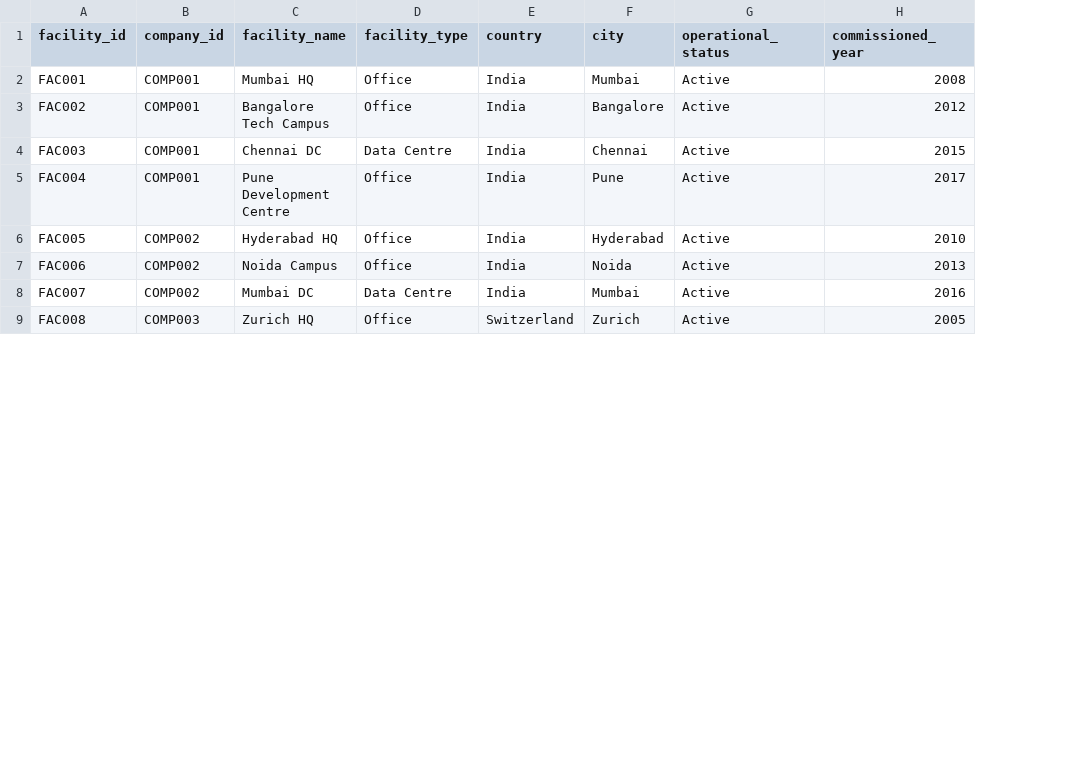
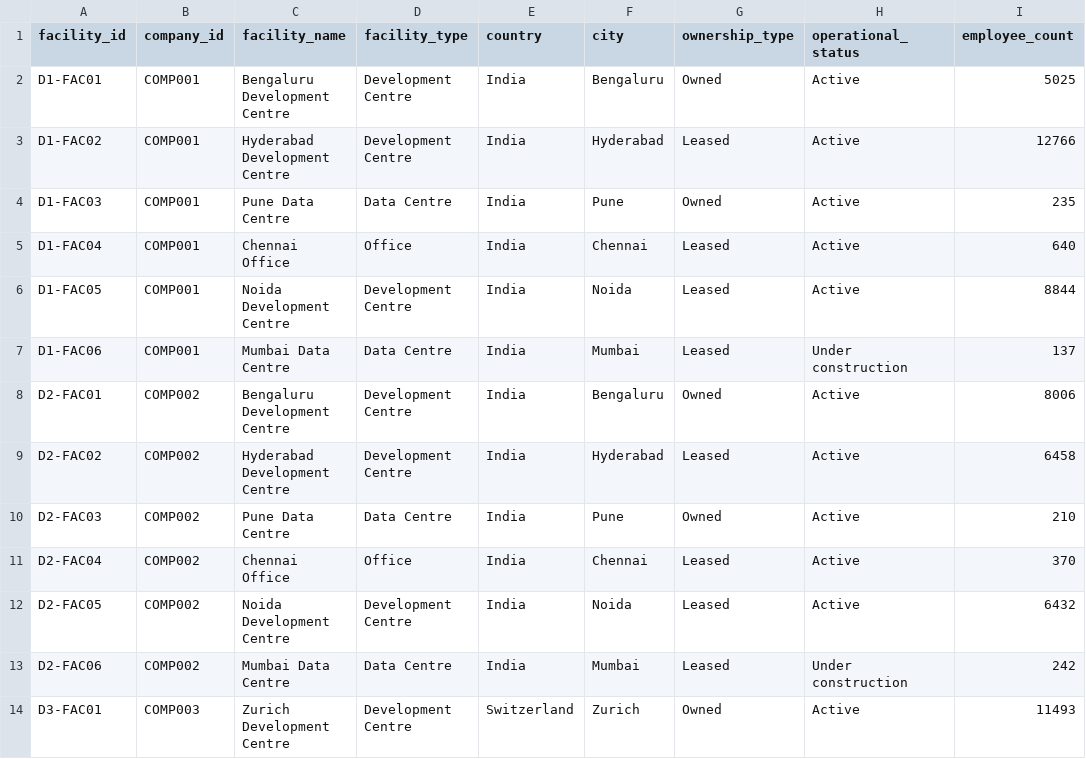
Before and after one commit to isayanpwc/esg_dd_pwc, a CSV file: uploads/facility_master.csv, drawn as a sheet; only a part is shown; removed rows and columns are numbered as before the commit, all else as after; the diff covers the shown part only; the diff names each change by its address in the sheet, - before the commit and + after, or states it on an @@ line.

```diff
--- a/uploads/facility_master.csv
+++ b/uploads/facility_master.csv
+column G (ownership_type), row 2: Owned; rows 4-5: Owned | Leased; row 9: Leased; rows 12-14: Leased | Leased | Owned
-column H (commissioned_year), rows 3-9: 2012 | 2015 | 2017 | 2010 | 2013 | 2016 | 2005
+column I (employee_count), row 2: 5025; rows 4-5: 235 | 640; row 9: 6458; rows 12-14: 6432 | 242 | 11493
-row 2: FAC001 | COMP001 | Mumbai HQ | Office | India | Mumbai | Active | 2008
-A2 (facility_id): FAC002
+A2 (facility_id): D1-FAC01
-C2 (facility_name): Bangalore Tech Campus
+C2 (facility_name): Bengaluru Development Centre
-D2 (facility_type): Office
+D2 (facility_type): Development Centre
-F2 (city): Bangalore
+F2 (city): Bengaluru
+row 3: D1-FAC02 | COMP001 | Hyderabad Development Centre | Development Centre | India | Hyderabad | Leased | Active | 12766
-A4 (facility_id): FAC003
+A4 (facility_id): D1-FAC03
-C4 (facility_name): Chennai DC
+C4 (facility_name): Pune Data Centre
-F4 (city): Chennai
+F4 (city): Pune
-A5 (facility_id): FAC004
+A5 (facility_id): D1-FAC04
-C5 (facility_name): Pune Development Centre
+C5 (facility_name): Chennai Office
-F5 (city): Pune
+F5 (city): Chennai
+row 6: D1-FAC05 | COMP001 | Noida Development Centre | Development Centre | India | Noida | Leased | Active | 8844
+row 7: D1-FAC06 | COMP001 | Mumbai Data Centre | Data Centre | India | Mumbai | Leased | Under construction | 137
+row 8: D2-FAC01 | COMP002 | Bengaluru Development Centre | Development Centre | India | Bengaluru | Owned | Active | 8006
-A9 (facility_id): FAC005
+A9 (facility_id): D2-FAC02
-C9 (facility_name): Hyderabad HQ
+C9 (facility_name): Hyderabad Development Centre
-D9 (facility_type): Office
+D9 (facility_type): Development Centre
+row 10: D2-FAC03 | COMP002 | Pune Data Centre | Data Centre | India | Pune | Owned | Active | 210
+row 11: D2-FAC04 | COMP002 | Chennai Office | Office | India | Chennai | Leased | Active | 370
-A12 (facility_id): FAC006
+A12 (facility_id): D2-FAC05
-C12 (facility_name): Noida Campus
+C12 (facility_name): Noida Development Centre
-D12 (facility_type): Office
+D12 (facility_type): Development Centre
-A13 (facility_id): FAC007
+A13 (facility_id): D2-FAC06
-C13 (facility_name): Mumbai DC
+C13 (facility_name): Mumbai Data Centre
-H13 (operational_status): Active
+H13 (operational_status): Under construction
-A14 (facility_id): FAC008
+A14 (facility_id): D3-FAC01
-C14 (facility_name): Zurich HQ
+C14 (facility_name): Zurich Development Centre
-D14 (facility_type): Office
+D14 (facility_type): Development Centre
```
Also changed, not shown: 5 added rows, 1 removed row and 20 edited cells elsewhere in this file, uploads/legal_penalty.csv, 26 other files.
